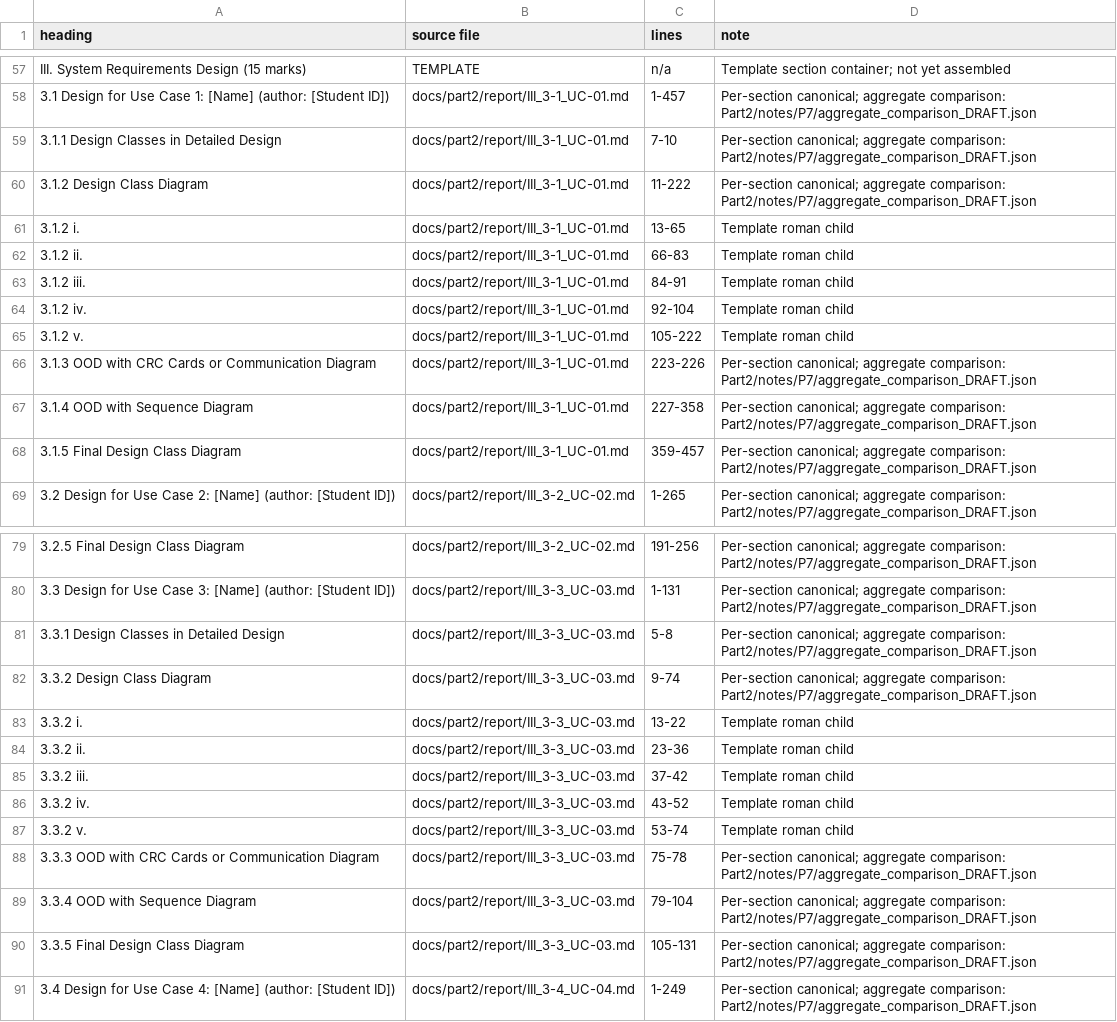
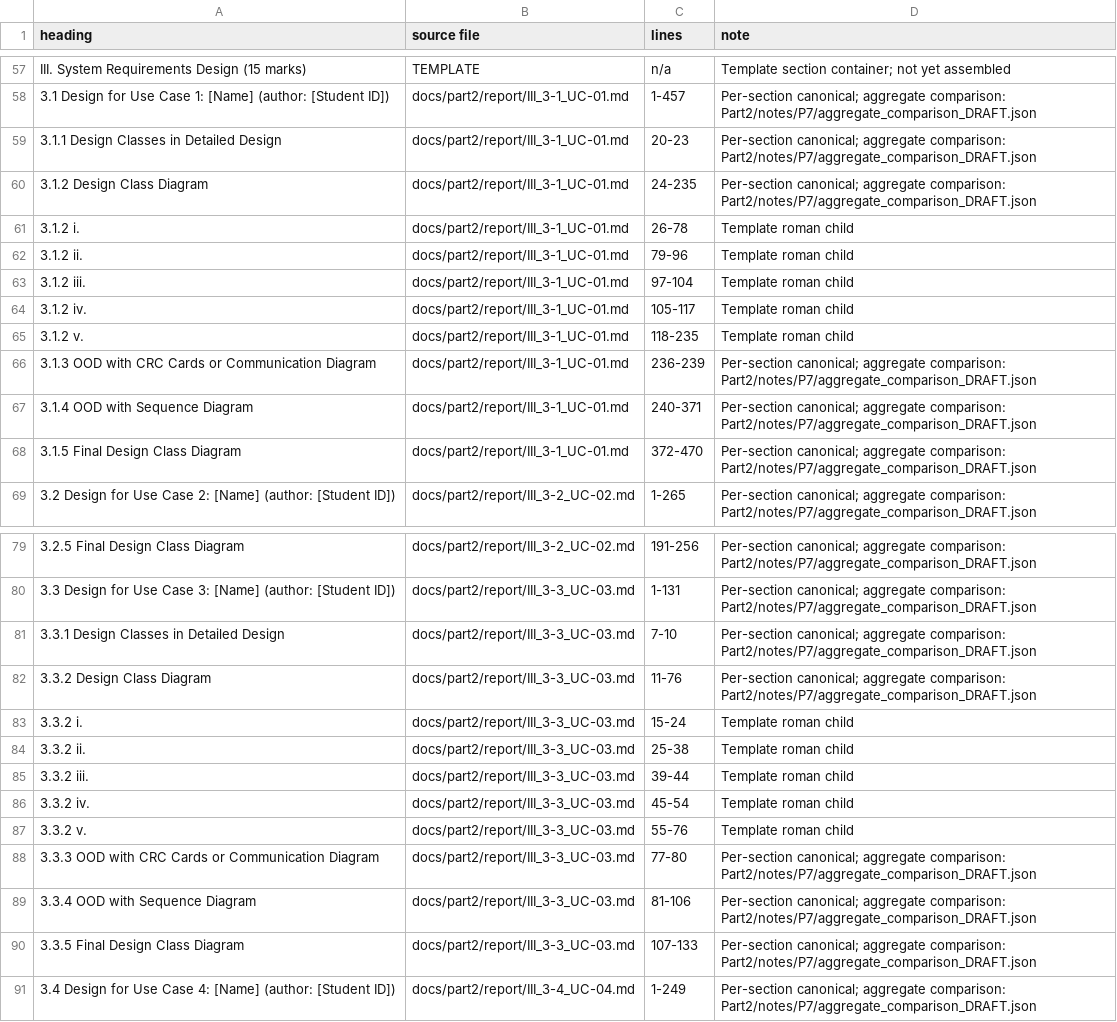
Before and after one commit to Dat071104/SaigonBite, a CSV file: docs/part2/report_docx/p7_inputs/source_map.csv, drawn as a sheet; only a part is shown, gaps mark what is left out; the diff covers the shown part only.

```diff
--- a/docs/part2/report_docx/p7_inputs/source_map.csv
+++ b/docs/part2/report_docx/p7_inputs/source_map.csv
@@ -58,12 +58,12 @@ III. System Requirements Design (15 marks),TEMPLATE,n/a,Template section contain
 3.1 Design for Use Case 1: [Name] (author: [Student ID]),docs/part2/report/III_3-1_UC-01.md,1-457,Per-section canonical; aggregate comparison: Part2/notes/P7/aggregate_comparison_DRAFT.json
-3.1.1 Design Classes in Detailed Design,docs/part2/report/III_3-1_UC-01.md,7-10,Per-section canonical; aggregate comparison: Part2/notes/P7/aggregate_comparison_DRAFT.json
-3.1.2 Design Class Diagram,docs/part2/report/III_3-1_UC-01.md,11-222,Per-section canonical; aggregate comparison: Part2/notes/P7/aggregate_comparison_DRAFT.json
-3.1.2 i.,docs/part2/report/III_3-1_UC-01.md,13-65,Template roman child
-3.1.2 ii.,docs/part2/report/III_3-1_UC-01.md,66-83,Template roman child
-3.1.2 iii.,docs/part2/report/III_3-1_UC-01.md,84-91,Template roman child
-3.1.2 iv.,docs/part2/report/III_3-1_UC-01.md,92-104,Template roman child
-3.1.2 v.,docs/part2/report/III_3-1_UC-01.md,105-222,Template roman child
-3.1.3 OOD with CRC Cards or Communication Diagram,docs/part2/report/III_3-1_UC-01.md,223-226,Per-section canonical; aggregate comparison: Part2/notes/P7/aggregate_comparison_DRAFT.json
-3.1.4 OOD with Sequence Diagram,docs/part2/report/III_3-1_UC-01.md,227-358,Per-section canonical; aggregate comparison: Part2/notes/P7/aggregate_comparison_DRAFT.json
-3.1.5 Final Design Class Diagram,docs/part2/report/III_3-1_UC-01.md,359-457,Per-section canonical; aggregate comparison: Part2/notes/P7/aggregate_comparison_DRAFT.json
+3.1.1 Design Classes in Detailed Design,docs/part2/report/III_3-1_UC-01.md,20-23,Per-section canonical; aggregate comparison: Part2/notes/P7/aggregate_comparison_DRAFT.json
+3.1.2 Design Class Diagram,docs/part2/report/III_3-1_UC-01.md,24-235,Per-section canonical; aggregate comparison: Part2/notes/P7/aggregate_comparison_DRAFT.json
+3.1.2 i.,docs/part2/report/III_3-1_UC-01.md,26-78,Template roman child
+3.1.2 ii.,docs/part2/report/III_3-1_UC-01.md,79-96,Template roman child
+3.1.2 iii.,docs/part2/report/III_3-1_UC-01.md,97-104,Template roman child
+3.1.2 iv.,docs/part2/report/III_3-1_UC-01.md,105-117,Template roman child
+3.1.2 v.,docs/part2/report/III_3-1_UC-01.md,118-235,Template roman child
+3.1.3 OOD with CRC Cards or Communication Diagram,docs/part2/report/III_3-1_UC-01.md,236-239,Per-section canonical; aggregate comparison: Part2/notes/P7/aggregate_comparison_DRAFT.json
+3.1.4 OOD with Sequence Diagram,docs/part2/report/III_3-1_UC-01.md,240-371,Per-section canonical; aggregate comparison: Part2/notes/P7/aggregate_comparison_DRAFT.json
+3.1.5 Final Design Class Diagram,docs/part2/report/III_3-1_UC-01.md,372-470,Per-section canonical; aggregate comparison: Part2/notes/P7/aggregate_comparison_DRAFT.json
 3.2 Design for Use Case 2: [Name] (author: [Student ID]),docs/part2/report/III_3-2_UC-02.md,1-265,Per-section canonical; aggregate comparison: Part2/notes/P7/aggregate_comparison_DRAFT.json
@@ -80,12 +80,12 @@ III. System Requirements Design (15 marks),TEMPLATE,n/a,Template section contain
 3.3 Design for Use Case 3: [Name] (author: [Student ID]),docs/part2/report/III_3-3_UC-03.md,1-131,Per-section canonical; aggregate comparison: Part2/notes/P7/aggregate_comparison_DRAFT.json
-3.3.1 Design Classes in Detailed Design,docs/part2/report/III_3-3_UC-03.md,5-8,Per-section canonical; aggregate comparison: Part2/notes/P7/aggregate_comparison_DRAFT.json
-3.3.2 Design Class Diagram,docs/part2/report/III_3-3_UC-03.md,9-74,Per-section canonical; aggregate comparison: Part2/notes/P7/aggregate_comparison_DRAFT.json
-3.3.2 i.,docs/part2/report/III_3-3_UC-03.md,13-22,Template roman child
-3.3.2 ii.,docs/part2/report/III_3-3_UC-03.md,23-36,Template roman child
-3.3.2 iii.,docs/part2/report/III_3-3_UC-03.md,37-42,Template roman child
-3.3.2 iv.,docs/part2/report/III_3-3_UC-03.md,43-52,Template roman child
-3.3.2 v.,docs/part2/report/III_3-3_UC-03.md,53-74,Template roman child
-3.3.3 OOD with CRC Cards or Communication Diagram,docs/part2/report/III_3-3_UC-03.md,75-78,Per-section canonical; aggregate comparison: Part2/notes/P7/aggregate_comparison_DRAFT.json
-3.3.4 OOD with Sequence Diagram,docs/part2/report/III_3-3_UC-03.md,79-104,Per-section canonical; aggregate comparison: Part2/notes/P7/aggregate_comparison_DRAFT.json
-3.3.5 Final Design Class Diagram,docs/part2/report/III_3-3_UC-03.md,105-131,Per-section canonical; aggregate comparison: Part2/notes/P7/aggregate_comparison_DRAFT.json
+3.3.1 Design Classes in Detailed Design,docs/part2/report/III_3-3_UC-03.md,7-10,Per-section canonical; aggregate comparison: Part2/notes/P7/aggregate_comparison_DRAFT.json
+3.3.2 Design Class Diagram,docs/part2/report/III_3-3_UC-03.md,11-76,Per-section canonical; aggregate comparison: Part2/notes/P7/aggregate_comparison_DRAFT.json
+3.3.2 i.,docs/part2/report/III_3-3_UC-03.md,15-24,Template roman child
+3.3.2 ii.,docs/part2/report/III_3-3_UC-03.md,25-38,Template roman child
+3.3.2 iii.,docs/part2/report/III_3-3_UC-03.md,39-44,Template roman child
+3.3.2 iv.,docs/part2/report/III_3-3_UC-03.md,45-54,Template roman child
+3.3.2 v.,docs/part2/report/III_3-3_UC-03.md,55-76,Template roman child
+3.3.3 OOD with CRC Cards or Communication Diagram,docs/part2/report/III_3-3_UC-03.md,77-80,Per-section canonical; aggregate comparison: Part2/notes/P7/aggregate_comparison_DRAFT.json
+3.3.4 OOD with Sequence Diagram,docs/part2/report/III_3-3_UC-03.md,81-106,Per-section canonical; aggregate comparison: Part2/notes/P7/aggregate_comparison_DRAFT.json
+3.3.5 Final Design Class Diagram,docs/part2/report/III_3-3_UC-03.md,107-133,Per-section canonical; aggregate comparison: Part2/notes/P7/aggregate_comparison_DRAFT.json
 3.4 Design for Use Case 4: [Name] (author: [Student ID]),docs/part2/report/III_3-4_UC-04.md,1-249,Per-section canonical; aggregate comparison: Part2/notes/P7/aggregate_comparison_DRAFT.json
```
Also changed, not shown: 24 edited cells elsewhere in this file, docs/part2/latex/figure_manifest.csv, 10 other files.
